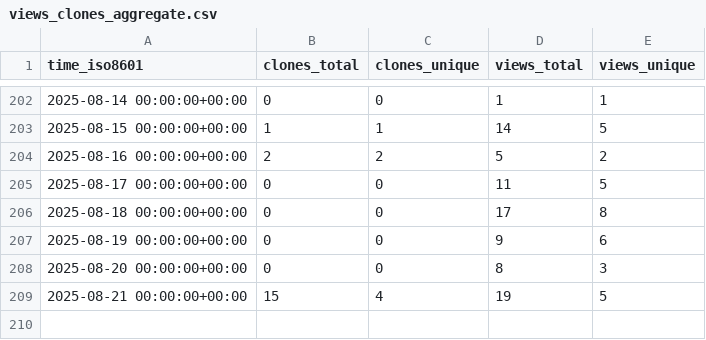
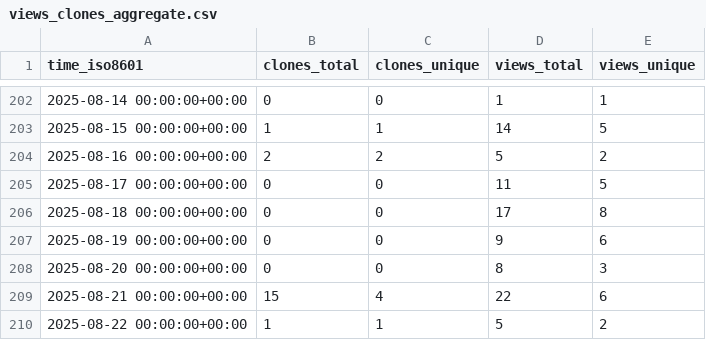
Before and after one commit to sei-eschwartz/pharos-data, a CSV file: certcc/kaiju/ghrs-data/views_clones_aggregate.csv, drawn as a sheet; only a part is shown, gaps mark what is left out.

```diff
--- a/certcc/kaiju/ghrs-data/views_clones_aggregate.csv
+++ b/certcc/kaiju/ghrs-data/views_clones_aggregate.csv
@@ -208,2 +208,3 @@ time_iso8601,clones_total,clones_unique,views_total,views_unique
 2025-08-20 00:00:00+00:00,0,0,8,3
-2025-08-21 00:00:00+00:00,15,4,19,5
+2025-08-21 00:00:00+00:00,15,4,22,6
+2025-08-22 00:00:00+00:00,1,1,5,2
```
Also changed, not shown: 1 other file.
